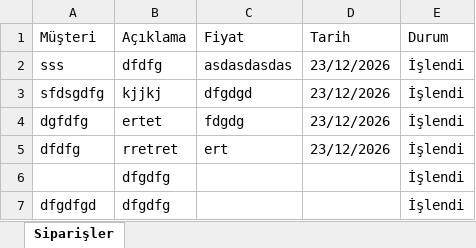
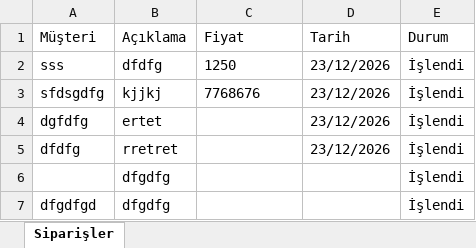
Before and after one commit to hdeliaslan27-create/excell, an Excel workbook: yapılanharnisler.xlsx, sheet Siparişler, drawn as a sheet; values as stored, in another font and other column widths than the file's, no borders; the diff names each change by its address in the sheet, - before the commit and + after, or states it on an @@ line.

Commit message:
Program üzerinden veriler guncellendi

```diff
--- a/yapılanharnisler.xlsx (sheet Siparişler)
+++ b/yapılanharnisler.xlsx (sheet Siparişler)
-C2 (Fiyat): asdasdasdas
+C2 (Fiyat): 1250
-C3 (Fiyat): dfgdgd
+C3 (Fiyat): 7768676
-C4 (Fiyat): fdgdg
+C4 (Fiyat): (empty)
-C5 (Fiyat): ert
+C5 (Fiyat): (empty)
```
